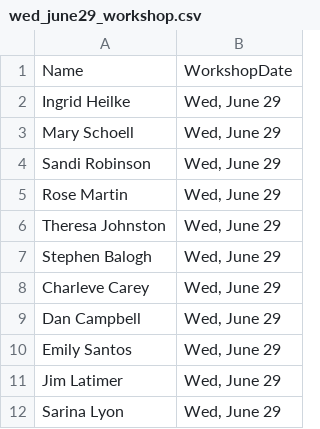
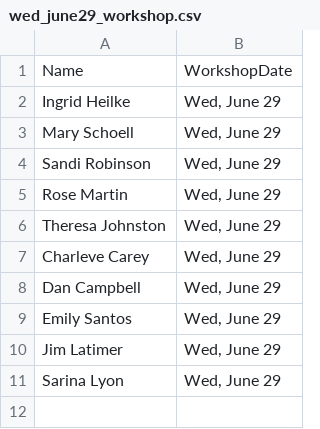
Before and after one commit to USEPA/aed_r, a CSV file: wed_june29_workshop.csv, drawn as a sheet.

```diff
--- a/wed_june29_workshop.csv
+++ b/wed_june29_workshop.csv
@@ -6,3 +6,2 @@
 "Theresa Johnston","Wed, June 29"
-"Stephen Balogh","Wed, June 29"
 "Charleve Carey","Wed, June 29"
```
Also changed, not shown: interested.csv, tues_july5_workshop.csv.
